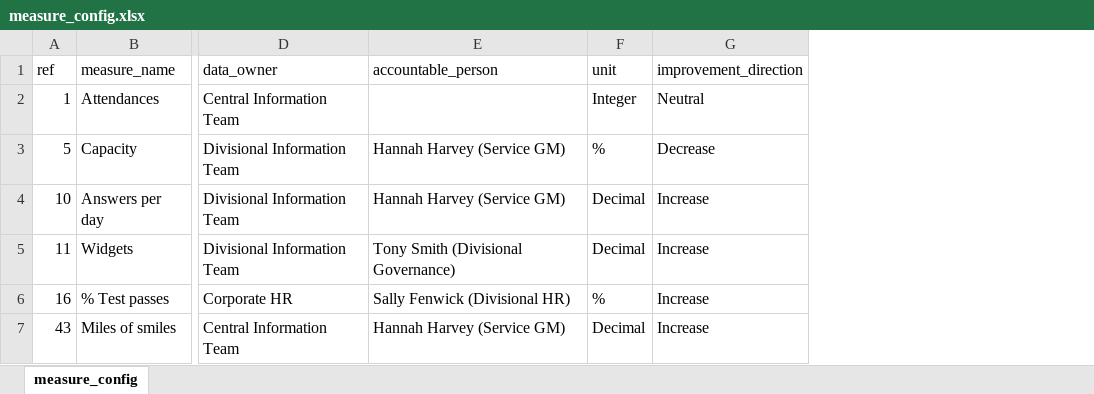
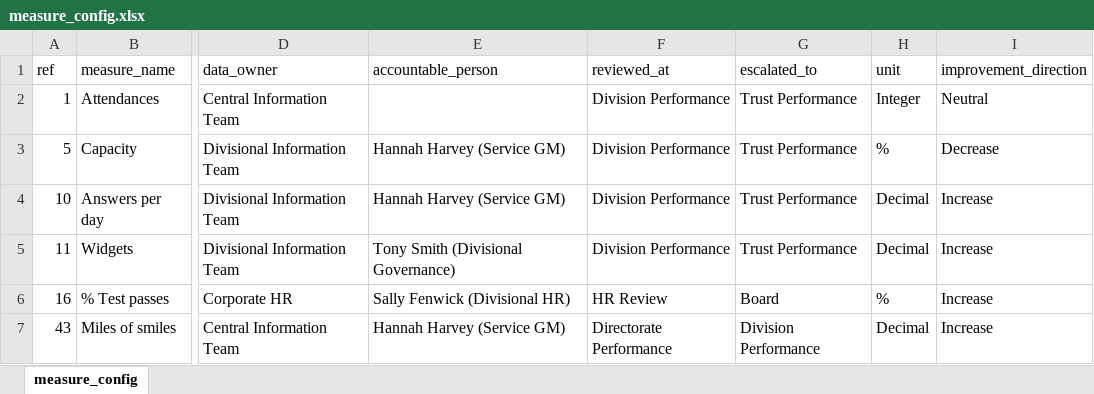
Before and after one commit to ThomUK/SPCreporter, an Excel workbook: inst/example_data/measure_config.xlsx, sheet measure_config, drawn as a sheet; only a part is shown, gaps mark what is left out; values as stored, in another font and other column widths than the file's, no borders; the diff names each change by its address in the sheet, - before the commit and + after, or states it on an @@ line.

Commit message:
add reviewed_at and escalated_to columns to close #25

```diff
--- a/inst/example_data/measure_config.xlsx (sheet measure_config)
+++ b/inst/example_data/measure_config.xlsx (sheet measure_config)
+column F (reviewed_at), rows 2-7: Division Performance | Division Performance | Division Performance | Division Performance | HR Review | Directorate Performance
+column G (escalated_to), rows 2-7: Trust Performance | Trust Performance | Trust Performance | Trust Performance | Board | Division Performance
```
